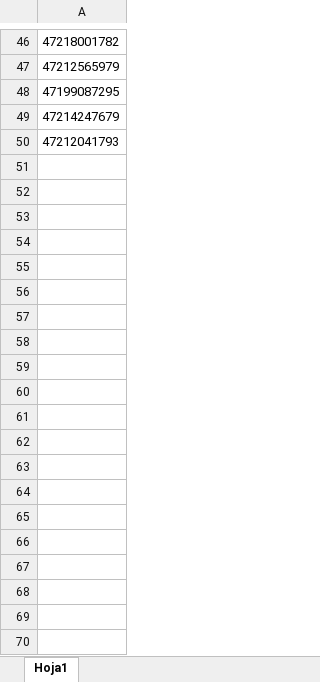
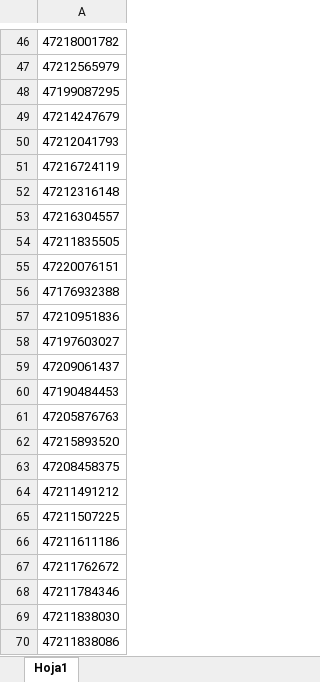
Before and after one commit to Kevin498777/AMPMAuto, an Excel workbook: Pruebas/Prueba1.xlsx, sheet Hoja1, drawn as a sheet; only a part is shown, gaps mark what is left out; values as stored, in another font and other column widths than the file's, no borders; the diff covers the shown part only; the diff names each change by its address in the sheet, - before the commit and + after, or states it on an @@ line.

```diff
--- a/Pruebas/Prueba1.xlsx (sheet Hoja1)
+++ b/Pruebas/Prueba1.xlsx (sheet Hoja1)
+row 51: 47216724119
+row 52: 47212316148
+row 53: 47216304557
+row 54: 47211835505
+row 55: 47220076151
+row 56: 47176932388
+row 57: 47210951836
+row 58: 47197603027
+row 59: 47209061437
+row 60: 47190484453
+row 61: 47205876763
+row 62: 47215893520
+row 63: 47208458375
+row 64: 47211491212
+row 65: 47211507225
+row 66: 47211611186
+row 67: 47211762672
+row 68: 47211784346
+row 69: 47211838030
+row 70: 47211838086
```
Also changed, not shown: 447 added rows elsewhere in this sheet, 3 other files.
